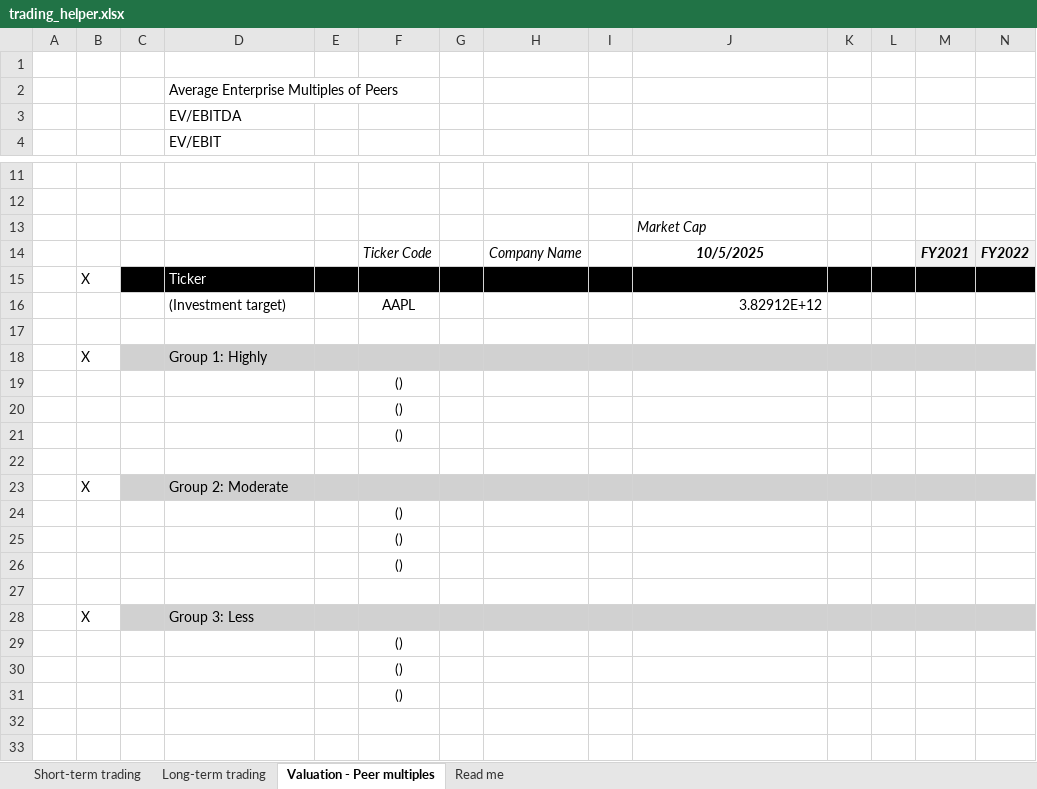
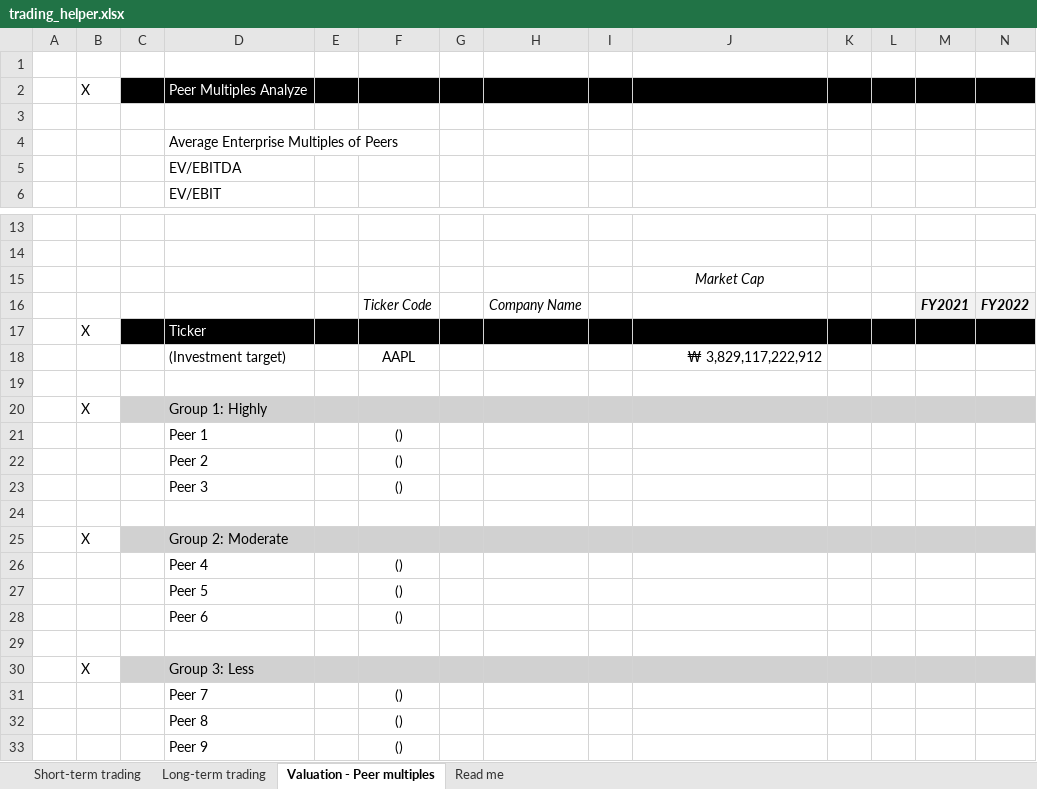
Before and after one commit to HyeonbinJung/Investment-helper, an Excel workbook: trading_helper.xlsx, sheet Valuation - Peer multiples, drawn as a sheet; only a part is shown, gaps mark what is left out; values as stored, in another font and other column widths than the file's, no borders; addresses are those after the commit; rows hold the shown columns only; the diff names each change by its address in the sheet, - before the commit and + after, or states it on an @@ line.

```diff
--- a/trading_helper.xlsx (sheet Valuation - Peer multiples)
+++ b/trading_helper.xlsx (sheet Valuation - Peer multiples)
+row 2:  | X |  | Peer Multiples Analyze
+row 3: (empty)
-J15 alignment: left
+J15 alignment: center
-J16: 10/5/2025
+J16: (empty)
-J18: 3.82912E+12
+J18: ₩ 3,829,117,222,912
-D21: (empty)
+D21: Peer 1
-D22: (empty)
+D22: Peer 2
-D23: (empty)
+D23: Peer 3
-D26: (empty)
+D26: Peer 4
-D27: (empty)
+D27: Peer 5
-D28: (empty)
+D28: Peer 6
-D31: (empty)
+D31: Peer 7
-D32: (empty)
+D32: Peer 8
-D33: (empty)
+D33: Peer 9
```
Also changed, not shown: sheet Short-term trading, sheet Read me, formulas that keep their value, 1 other file.
